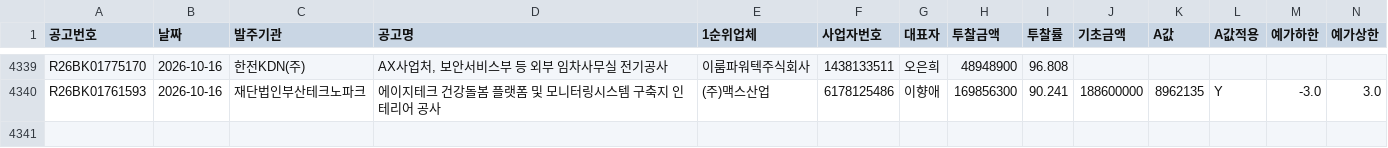
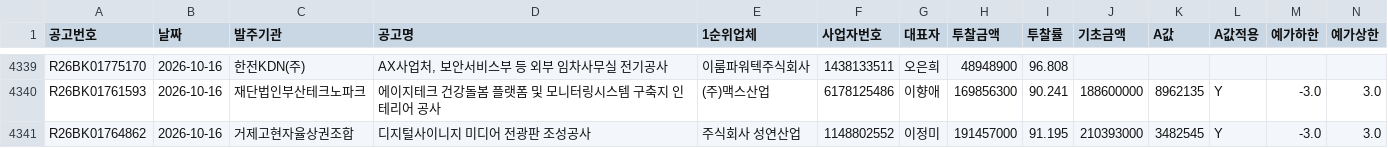
Before and after one commit to kimmyounghwan/K-conmap, a CSV file: data/extra_2026-10.csv, drawn as a sheet; only a part is shown, gaps mark what is left out; rows hold the shown columns only; the diff names each change by its address in the sheet, - before the commit and + after, or states it on an @@ line.

```diff
--- a/data/extra_2026-10.csv
+++ b/data/extra_2026-10.csv
+row 4341: R26BK01764862 | 2026-10-16 | 거제고현자율상권조합 | 디지털사이니지 미디어 전광판 조성공사 | 주식회사 성연산업 | 1148802552 | 이정미 | 191457000 | 91.195 | 210393000 | 3482545 | Y | -3.0 | 3.0
```
Also changed, not shown: 1 other file.
